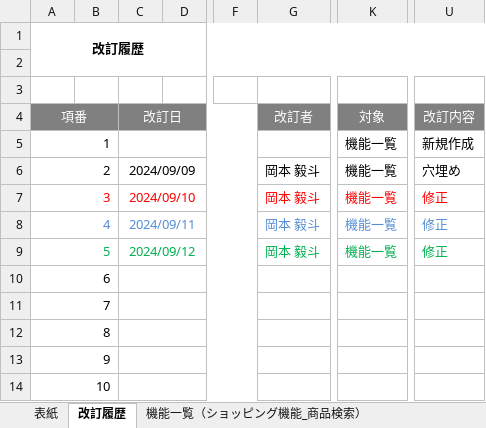
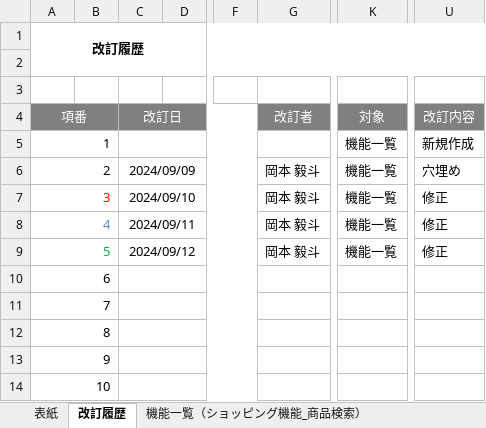
Before and after one commit to OkamotoTaketo/dev, an Excel workbook: 010-外部設計/012-機能一覧.xlsx, sheet 改訂履歴, drawn as a sheet; only a part is shown, gaps mark what is left out; values as stored, in another font and other column widths than the file's, no borders; the diff names each change by its address in the sheet, - before the commit and + after, or states it on an @@ line.

```diff
--- a/010-外部設計/012-機能一覧.xlsx (sheet 改訂履歴)
+++ b/010-外部設計/012-機能一覧.xlsx (sheet 改訂履歴)
-C7 text colour: #FF0000
+C7 text colour: black
-G7 text colour: #FF0000
+G7 text colour: black
-K7 text colour: #FF0000
+K7 text colour: black
-U7 text colour: #FF0000
+U7 text colour: black
-C8 text colour: #558ED5
+C8 text colour: black
-G8 text colour: #558ED5
+G8 text colour: black
-K8 text colour: #558ED5
+K8 text colour: black
-U8 text colour: #558ED5
+U8 text colour: black
-C9 text colour: #00B050
+C9 text colour: black
-G9 text colour: #00B050
+G9 text colour: black
-K9 text colour: #00B050
+K9 text colour: black
-U9 text colour: #00B050
+U9 text colour: black
```
Also changed, not shown: sheet 機能一覧（ショッピング機能_ショッピングカート）, sheet 機能一覧（ショッピング機能_商品検索）, sheet 機能一覧（ショッピング機能_会員機能①）, 000-要件定義/003-WBS.xlsx, 010-外部設計/013-1-画面一覧.xlsx, 3 other files.
